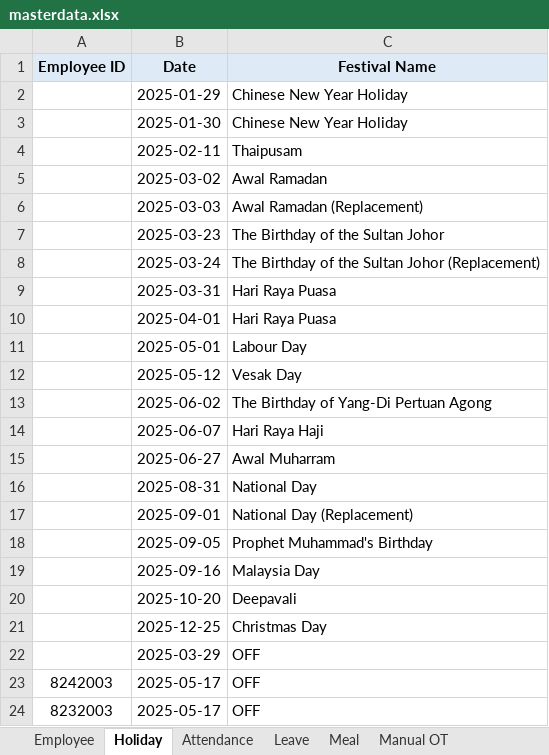
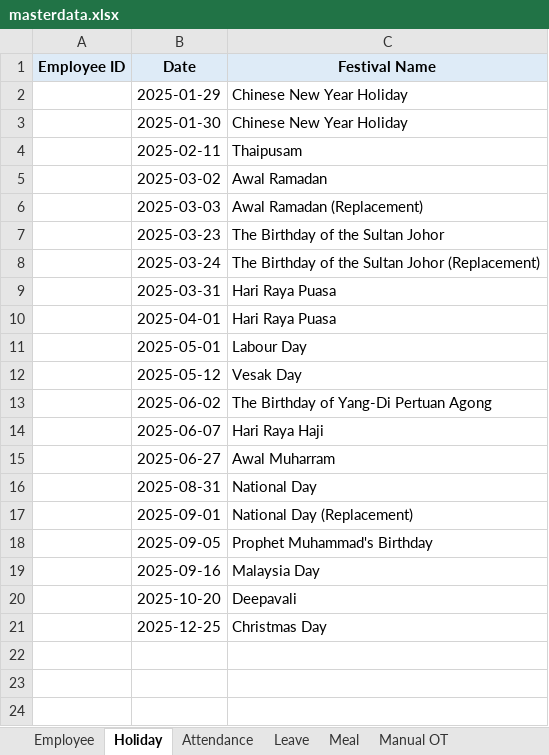
Before and after one commit to OHYeah0202/AttendEase, an Excel workbook: data/masterdata.xlsx, sheet Holiday, drawn as a sheet; values as stored, in another font and other column widths than the file's, no borders; the diff names each change by its address in the sheet, - before the commit and + after, or states it on an @@ line.

```diff
--- a/data/masterdata.xlsx (sheet Holiday)
+++ b/data/masterdata.xlsx (sheet Holiday)
-row 22:  | 2025-03-29 | OFF
-row 23: 8242003 | 2025-05-17 | OFF
-row 24: 8232003 | 2025-05-17 | OFF
```
Also changed, not shown: sheet Attendance, sheet Leave, sheet Employee, sheet Manual OT, sheet Meal, output/June_Altek Medical_DL ACS_Report.xlsx, output/June_Altek Medical_DL MED - QUALITY_Report.xlsx, 6 other files.
